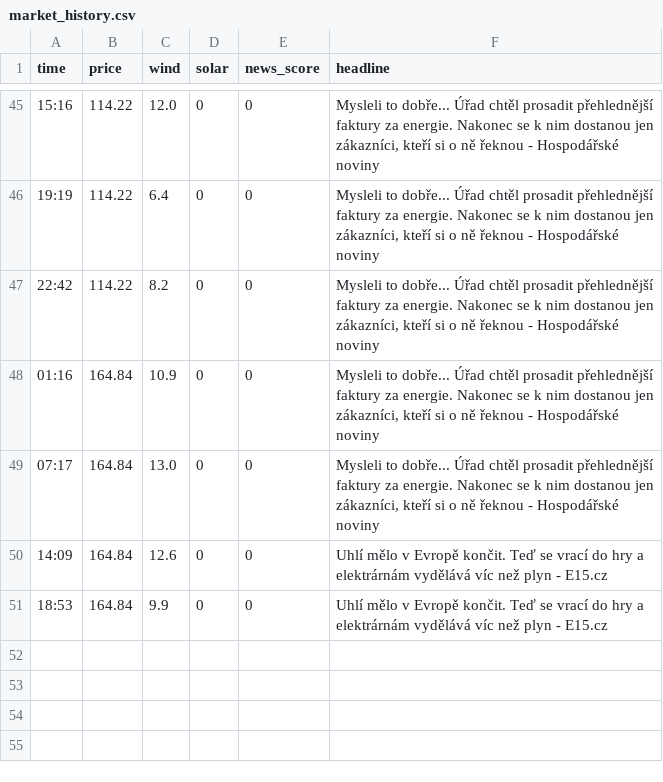
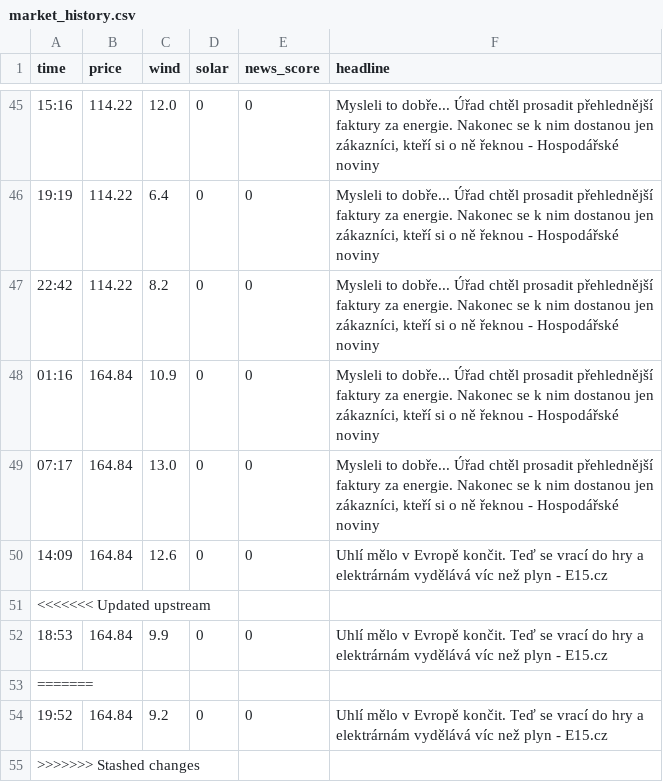
Before and after one commit to rousmartin0-netizen/energy-ai-startup, a CSV file: market_history.csv, drawn as a sheet; only a part is shown, gaps mark what is left out.

Commit message:
Update market data [skip ci]

```diff
--- a/market_history.csv
+++ b/market_history.csv
@@ -50,2 +50,6 @@ time,price,wind,solar,news_score,headline
 14:09,164.84,12.6,0,0,Uhlí mělo v Evropě končit. Teď se vrací do hry a elektrárnám vydělává víc než plyn - E15.cz
+<<<<<<< Updated upstream
 18:53,164.84,9.9,0,0,Uhlí mělo v Evropě končit. Teď se vrací do hry a elektrárnám vydělává víc než plyn - E15.cz
+=======
+19:52,164.84,9.2,0,0,Uhlí mělo v Evropě končit. Teď se vrací do hry a elektrárnám vydělává víc než plyn - E15.cz
+>>>>>>> Stashed changes
```
